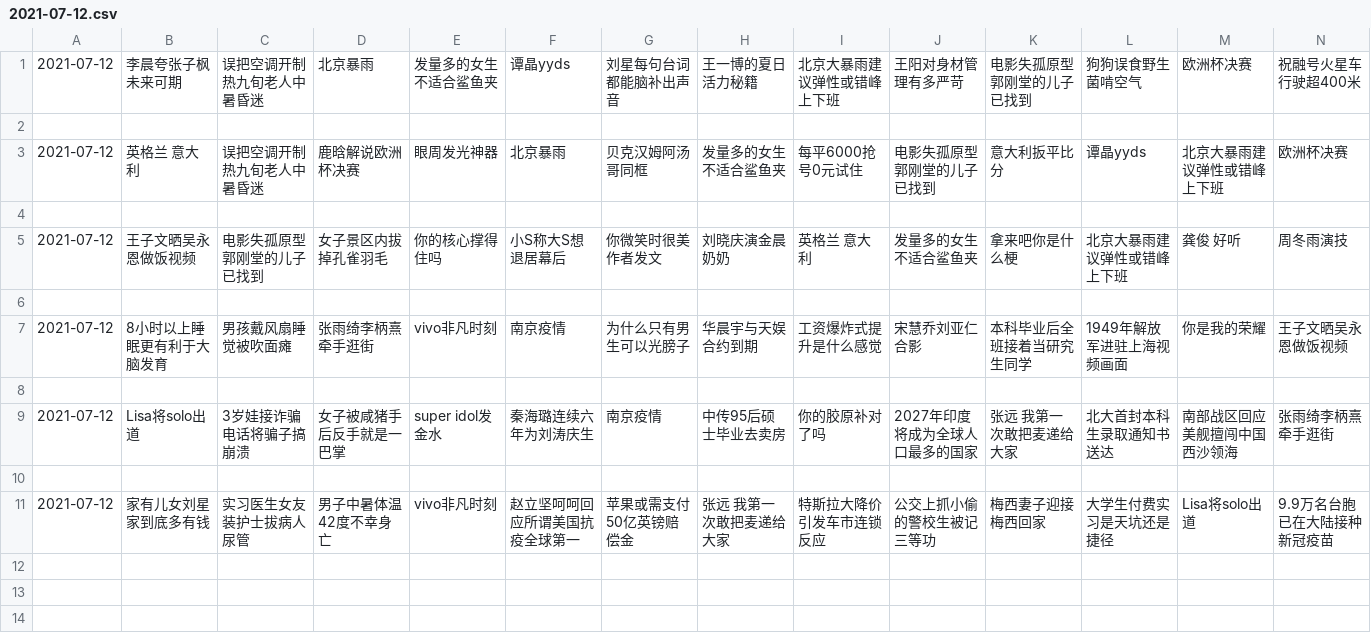
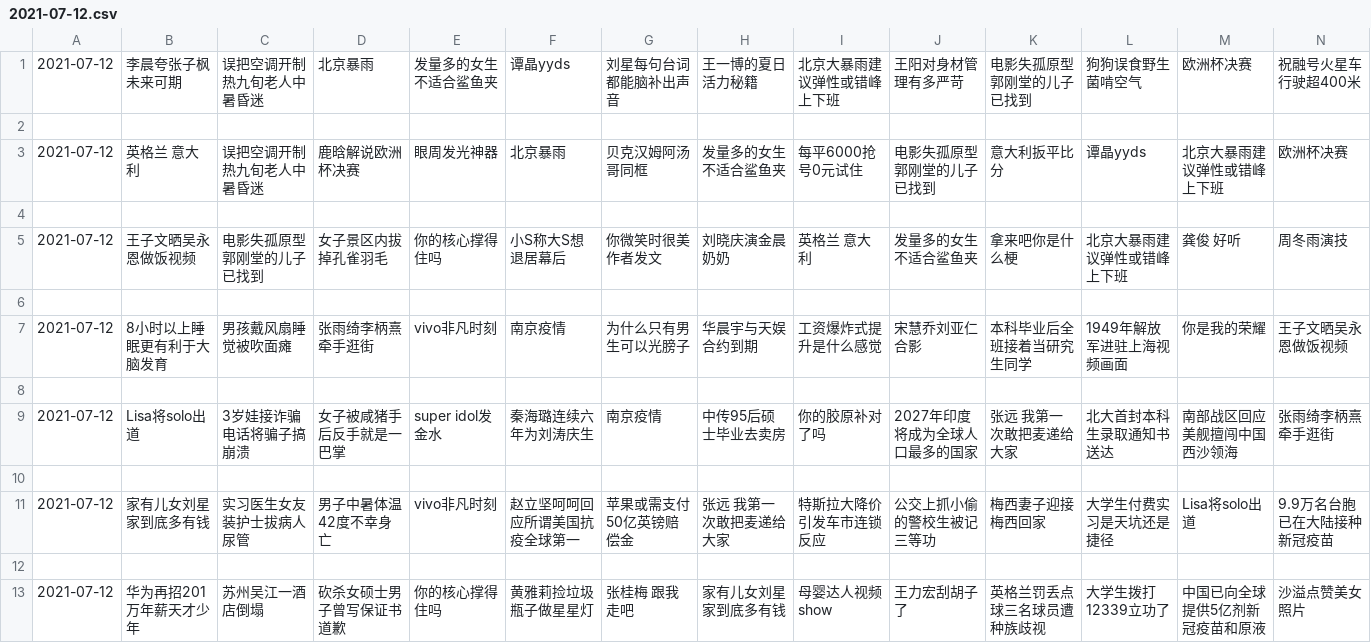
Before and after one commit to vmp65l3/weibo-hotrank, a CSV file: data/2021-07-12.csv, drawn as a sheet; only a part is shown; rows hold the shown columns only; the diff names each change by its address in the sheet, - before the commit and + after, or states it on an @@ line.

```diff
--- a/data/2021-07-12.csv
+++ b/data/2021-07-12.csv
+row 12: (empty)
+row 13: 2021-07-12 | 华为再招201万年薪天才少年 | 苏州吴江一酒店倒塌 | 砍杀女硕士男子曾写保证书道歉 | 你的核心撑得住吗 | 黄雅莉捡垃圾瓶子做星星灯 | 张桂梅 跟我走吧 | 家有儿女刘星家到底多有钱 | 母婴达人视频show | 王力宏刮胡子了 | 英格兰罚丢点球三名球员遭种族歧视 | 大学生拨打12339立功了 | 中国已向全球提供5亿剂新冠疫苗和原液 | 沙溢点赞美女照片
```
Also changed, not shown: 1 other file.
